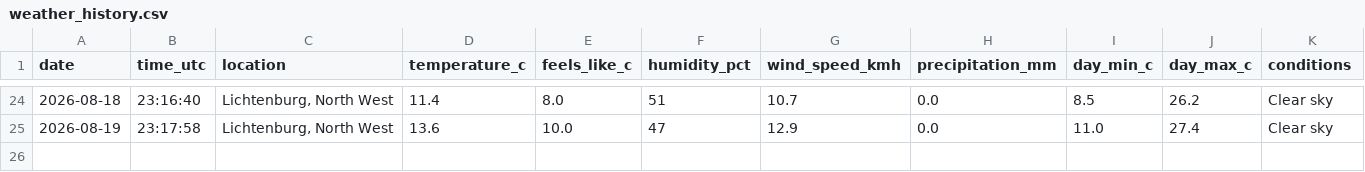
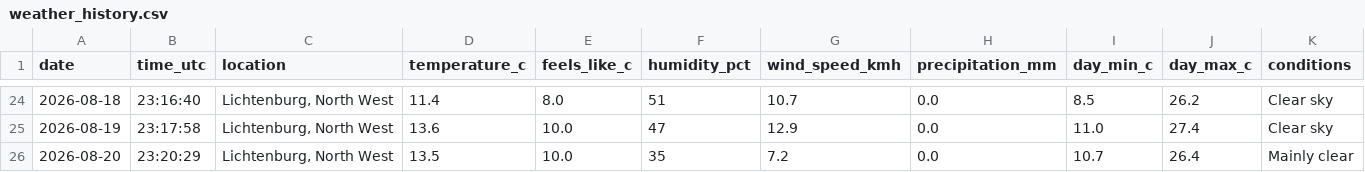
Before and after one commit to EduanLeighton/weather-logger, a CSV file: data/weather_history.csv, drawn as a sheet; only a part is shown, gaps mark what is left out.

Commit message:
Daily weather update: 2026-08-20

```diff
--- a/data/weather_history.csv
+++ b/data/weather_history.csv
@@ -25 +25,2 @@ date,time_utc,location,temperature_c,feels_like_c,humidity_pct,wind_speed_kmh,pr
 2026-08-19,23:17:58,"Lichtenburg, North West",13.6,10.0,47,12.9,0.0,11.0,27.4,Clear sky
+2026-08-20,23:20:29,"Lichtenburg, North West",13.5,10.0,35,7.2,0.0,10.7,26.4,Mainly clear
```
Also changed, not shown: data/predictions.csv, 2 other files.
